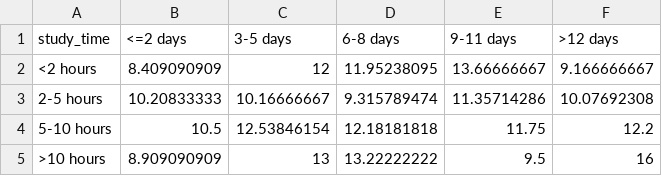
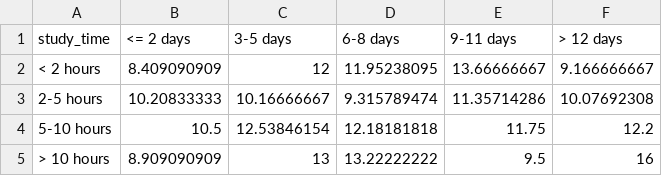
Before and after one commit to rachanbassi/information_visualization, a CSV file: stime_abs_grade_no_nas.csv, drawn as a sheet.

```diff
--- a/stime_abs_grade_no_nas.csv
+++ b/stime_abs_grade_no_nas.csv
@@ -1,5 +1,5 @@
-study_time,<=2 days,3-5 days,6-8 days,9-11 days,>12 days
-<2 hours,8.409090909,12,11.95238095,13.66666667,9.166666667
+study_time,<= 2 days,3-5 days,6-8 days,9-11 days,> 12 days
+< 2 hours,8.409090909,12,11.95238095,13.66666667,9.166666667
 2-5 hours,10.20833333,10.16666667,9.315789474,11.35714286,10.07692308
 5-10 hours,10.5,12.53846154,12.18181818,11.75,12.2
->10 hours,8.909090909,13,13.22222222,9.5,16
+> 10 hours,8.909090909,13,13.22222222,9.5,16
```
Also changed, not shown: 18 other files.
